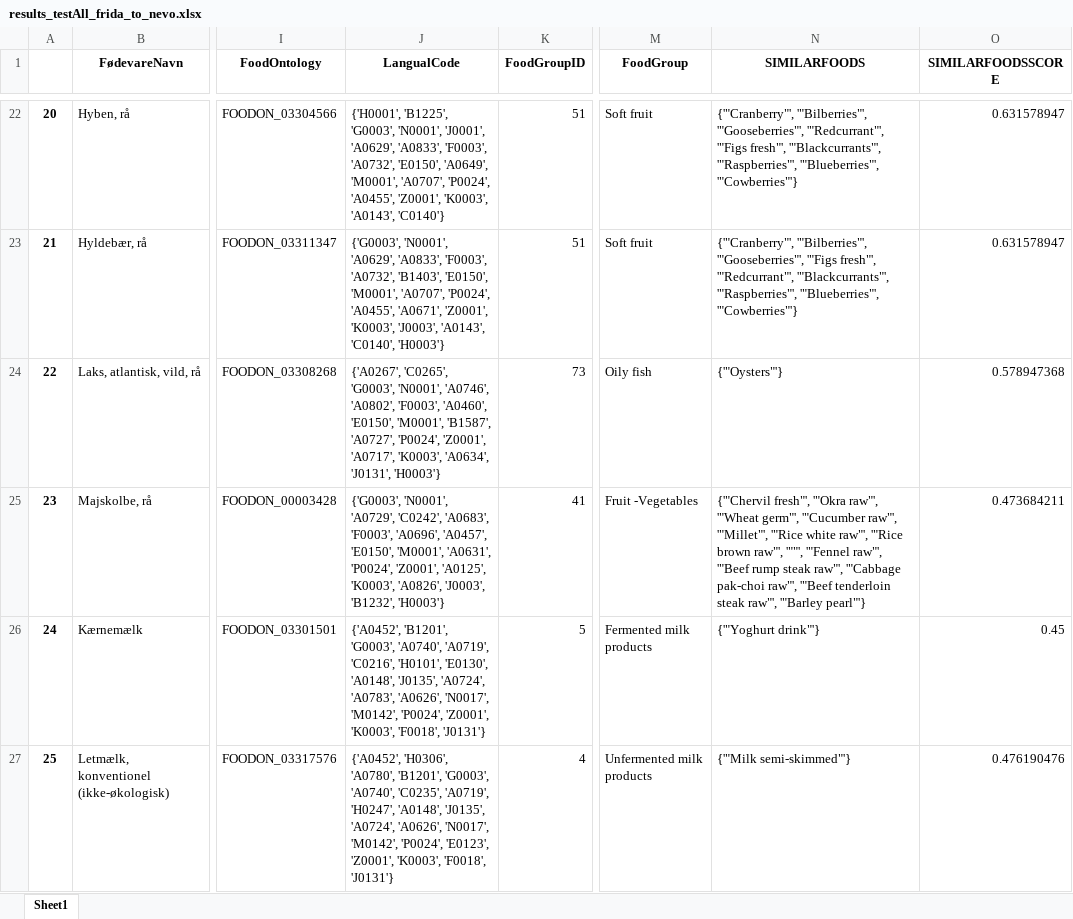
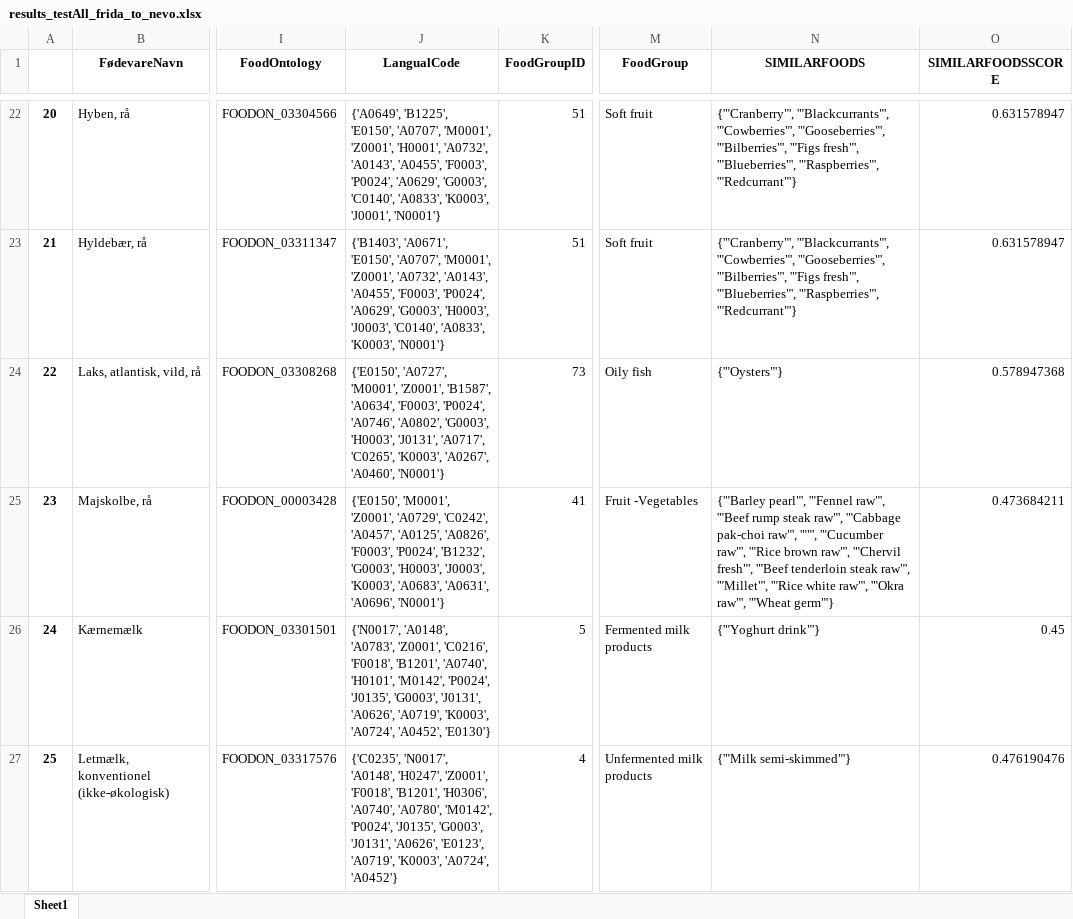
Before and after one commit to jbuhain/food-db-mapper, an Excel workbook: test_results/results_testAll_frida_to_nevo.xlsx, sheet Sheet1, drawn as a sheet; only a part is shown, gaps mark what is left out; values as stored, in another font and other column widths than the file's, no borders; the diff covers the shown part only; the diff names each change by its address in the sheet, - before the commit and + after, or states it on an @@ line.

```diff
--- a/test_results/results_testAll_frida_to_nevo.xlsx (sheet Sheet1)
+++ b/test_results/results_testAll_frida_to_nevo.xlsx (sheet Sheet1)
-J22 (LangualCode): {'H0001', 'B1225', 'G0003', 'N0001', 'J0001', 'A0629', 'A0833', 'F0003', 'A0732', 'E0150', 'A0649', 'M0001', 'A0707', 'P0024', 'A0455', 'Z0001', 'K0003', 'A0143', 'C0140'}
+J22 (LangualCode): {'A0649', 'B1225', 'E0150', 'A0707', 'M0001', 'Z0001', 'H0001', 'A0732', 'A0143', 'A0455', 'F0003', 'P0024', 'A0629', 'G0003', 'C0140', 'A0833', 'K0003', 'J0001', 'N0001'}
-N22 (SIMILARFOODS): {'"Cranberry"', '"Bilberries"', '"Gooseberries"', '"Redcurrant"', '"Figs fresh"', '"Blackcurrants"', '"Raspberries"', '"Blueberries"', '"Cowberries"'}
+N22 (SIMILARFOODS): {'"Cranberry"', '"Blackcurrants"', '"Cowberries"', '"Gooseberries"', '"Bilberries"', '"Figs fresh"', '"Blueberries"', '"Raspberries"', '"Redcurrant"'}
-J23 (LangualCode): {'G0003', 'N0001', 'A0629', 'A0833', 'F0003', 'A0732', 'B1403', 'E0150', 'M0001', 'A0707', 'P0024', 'A0455', 'A0671', 'Z0001', 'K0003', 'J0003', 'A0143', 'C0140', 'H0003'}
+J23 (LangualCode): {'B1403', 'A0671', 'E0150', 'A0707', 'M0001', 'Z0001', 'A0732', 'A0143', 'A0455', 'F0003', 'P0024', 'A0629', 'G0003', 'H0003', 'J0003', 'C0140', 'A0833', 'K0003', 'N0001'}
-N23 (SIMILARFOODS): {'"Cranberry"', '"Bilberries"', '"Gooseberries"', '"Figs fresh"', '"Redcurrant"', '"Blackcurrants"', '"Raspberries"', '"Blueberries"', '"Cowberries"'}
+N23 (SIMILARFOODS): {'"Cranberry"', '"Blackcurrants"', '"Cowberries"', '"Gooseberries"', '"Bilberries"', '"Figs fresh"', '"Blueberries"', '"Raspberries"', '"Redcurrant"'}
-J24 (LangualCode): {'A0267', 'C0265', 'G0003', 'N0001', 'A0746', 'A0802', 'F0003', 'A0460', 'E0150', 'M0001', 'B1587', 'A0727', 'P0024', 'Z0001', 'A0717', 'K0003', 'A0634', 'J0131', 'H0003'}
+J24 (LangualCode): {'E0150', 'A0727', 'M0001', 'Z0001', 'B1587', 'A0634', 'F0003', 'P0024', 'A0746', 'A0802', 'G0003', 'H0003', 'J0131', 'A0717', 'C0265', 'K0003', 'A0267', 'A0460', 'N0001'}
-J25 (LangualCode): {'G0003', 'N0001', 'A0729', 'C0242', 'A0683', 'F0003', 'A0696', 'A0457', 'E0150', 'M0001', 'A0631', 'P0024', 'Z0001', 'A0125', 'K0003', 'A0826', 'J0003', 'B1232', 'H0003'}
+J25 (LangualCode): {'E0150', 'M0001', 'Z0001', 'A0729', 'C0242', 'A0457', 'A0125', 'A0826', 'F0003', 'P0024', 'B1232', 'G0003', 'H0003', 'J0003', 'K0003', 'A0683', 'A0631', 'A0696', 'N0001'}
-N25 (SIMILARFOODS): {'"Chervil fresh"', '"Okra raw"', '"Wheat germ"', '"Cucumber raw"', '"Millet"', '"Rice white raw"', '"Rice brown raw"', '""', '"Fennel raw"', '"Beef rump steak raw"', '"Cabbage pak-choi raw"', '"Beef tenderloin steak raw"', '"Barley pearl"'}
+N25 (SIMILARFOODS): {'"Barley pearl"', '"Fennel raw"', '"Beef rump steak raw"', '"Cabbage pak-choi raw"', '""', '"Cucumber raw"', '"Rice brown raw"', '"Chervil fresh"', '"Beef tenderloin steak raw"', '"Millet"', '"Rice white raw"', '"Okra raw"', '"Wheat germ"'}
-J26 (LangualCode): {'A0452', 'B1201', 'G0003', 'A0740', 'A0719', 'C0216', 'H0101', 'E0130', 'A0148', 'J0135', 'A0724', 'A0783', 'A0626', 'N0017', 'M0142', 'P0024', 'Z0001', 'K0003', 'F0018', 'J0131'}
+J26 (LangualCode): {'N0017', 'A0148', 'A0783', 'Z0001', 'C0216', 'F0018', 'B1201', 'A0740', 'H0101', 'M0142', 'P0024', 'J0135', 'G0003', 'J0131', 'A0626', 'A0719', 'K0003', 'A0724', 'A0452', 'E0130'}
-J27 (LangualCode): {'A0452', 'H0306', 'A0780', 'B1201', 'G0003', 'A0740', 'C0235', 'A0719', 'H0247', 'A0148', 'J0135', 'A0724', 'A0626', 'N0017', 'M0142', 'P0024', 'E0123', 'Z0001', 'K0003', 'F0018', 'J0131'}
+J27 (LangualCode): {'C0235', 'N0017', 'A0148', 'H0247', 'Z0001', 'F0018', 'B1201', 'H0306', 'A0740', 'A0780', 'M0142', 'P0024', 'J0135', 'G0003', 'J0131', 'A0626', 'E0123', 'A0719', 'K0003', 'A0724', 'A0452'}
```
Also changed, not shown: 1749 edited cells elsewhere in this sheet, 3 other files.
